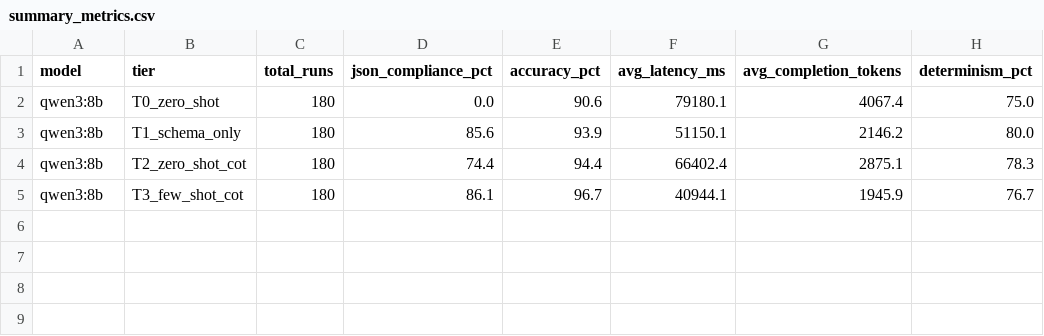
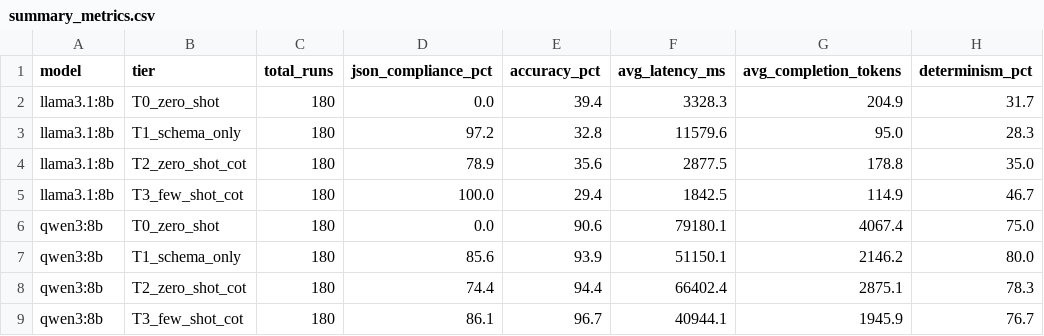
Before and after one commit to HuditaEduard/llm-prompt-determinism-benchmark, a CSV file: data/results/summary_metrics.csv, drawn as a sheet; the diff names each change by its address in the sheet, - before the commit and + after, or states it on an @@ line.

```diff
--- a/data/results/summary_metrics.csv
+++ b/data/results/summary_metrics.csv
+row 2: llama3.1:8b | T0_zero_shot | 180 | 0.0 | 39.4 | 3328.3 | 204.9 | 31.7
+row 3: llama3.1:8b | T1_schema_only | 180 | 97.2 | 32.8 | 11579.6 | 95.0 | 28.3
+row 4: llama3.1:8b | T2_zero_shot_cot | 180 | 78.9 | 35.6 | 2877.5 | 178.8 | 35.0
+row 5: llama3.1:8b | T3_few_shot_cot | 180 | 100.0 | 29.4 | 1842.5 | 114.9 | 46.7
```
Also changed, not shown: data/results/domain_metrics.csv, 3 other files.
